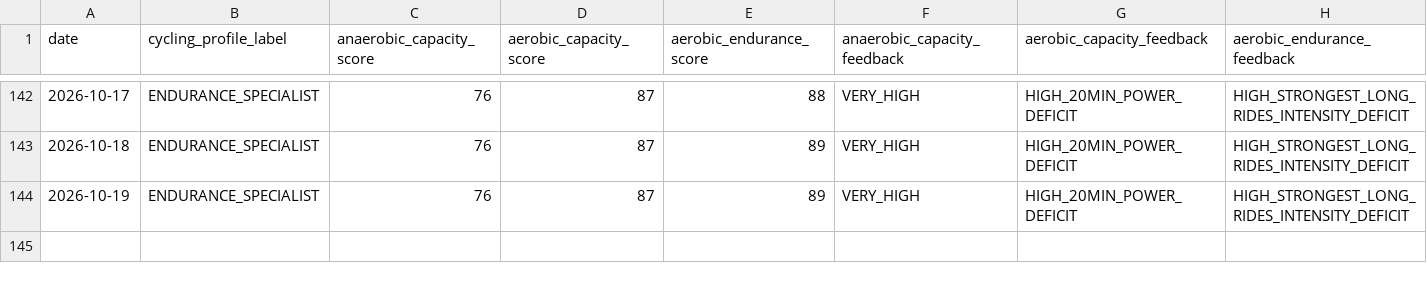
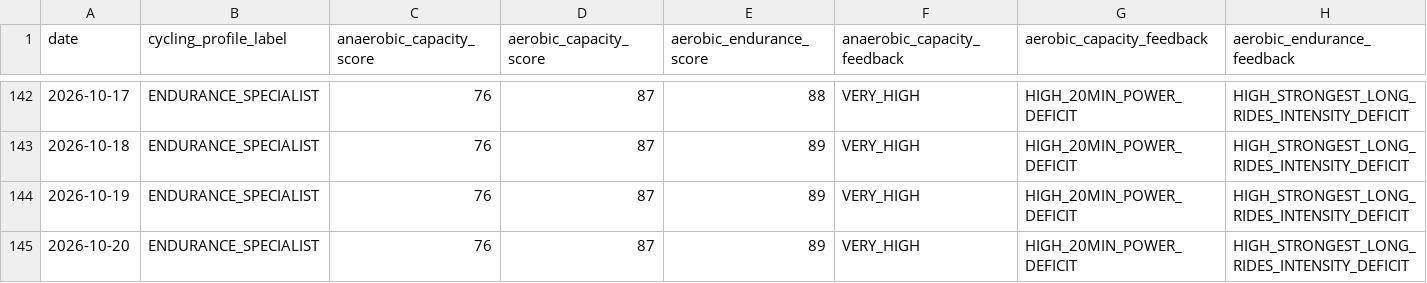
Before and after one commit to esquiremurphington/training-data, a CSV file: cycling_ability.csv, drawn as a sheet; only a part is shown, gaps mark what is left out; the diff names each change by its address in the sheet, - before the commit and + after, or states it on an @@ line.

Commit message:
sync Cycling Ability — 2026-10-20 00:30 UTC

```diff
--- a/cycling_ability.csv
+++ b/cycling_ability.csv
+row 145: 2026-10-20 | ENDURANCE_SPECIALIST | 76 | 87 | 89 | VERY_HIGH | HIGH_20MIN_POWER_DEFICIT | HIGH_STRONGEST_LONG_RIDES_INTENSITY_DEFICIT
```
